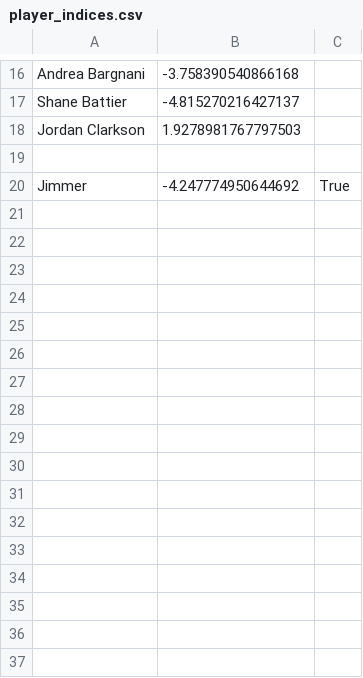
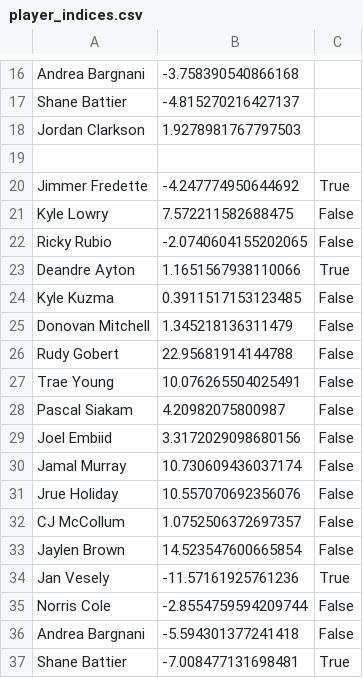
Before and after one commit to cliffchenn/nba-sophomore--slump-phenomenon, a CSV file: player_indices.csv, drawn as a sheet; only a part is shown, gaps mark what is left out.

```diff
--- a/player_indices.csv
+++ b/player_indices.csv
@@ -19,2 +19,19 @@ Jordan Clarkson,1.9278981767797503
 
-Jimmer,-4.247774950644692, True
+Jimmer Fredette,-4.247774950644692, True
+Kyle Lowry,7.572211582688475,False
+Ricky Rubio,-2.0740604155202065,False
+Deandre Ayton,1.1651567938110066,True
+Kyle Kuzma,0.3911517153123485,False
+Donovan Mitchell,1.345218136311479,False
+Rudy Gobert,22.95681914144788,False
+Trae Young,10.076265504025491,False
+Pascal Siakam,4.20982075800987,False
+Joel Embiid,3.3172029098680156,False
+Jamal Murray,10.730609436037174,False
+Jrue Holiday,10.557070692356076,False
+CJ McCollum,1.0752506372697357,False
+Jaylen Brown,14.523547600665854,False
+Jan Vesely,-11.57161925761236,True
+Norris Cole,-2.8554759594209744,False
+Andrea Bargnani,-5.594301377241418,False
+Shane Battier,-7.008477131698481,True
```
Also changed, not shown: 1 other file.
